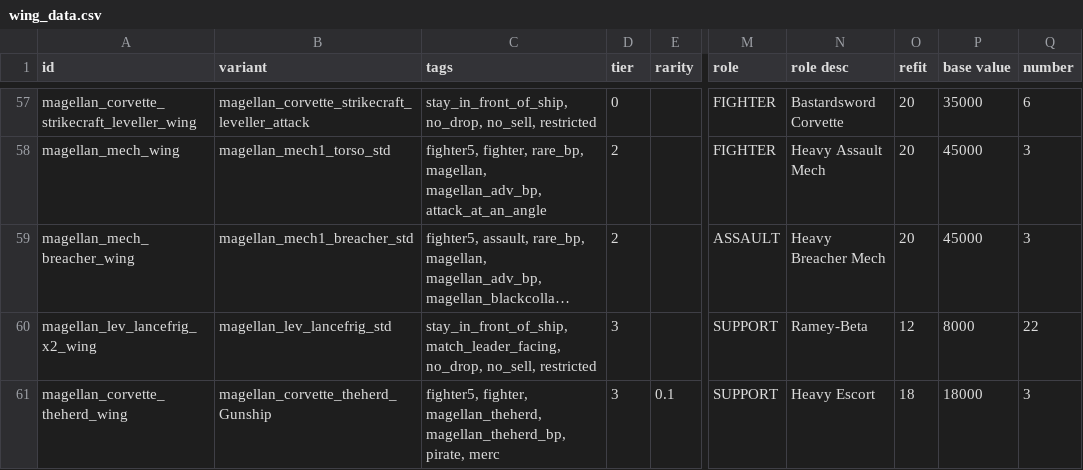
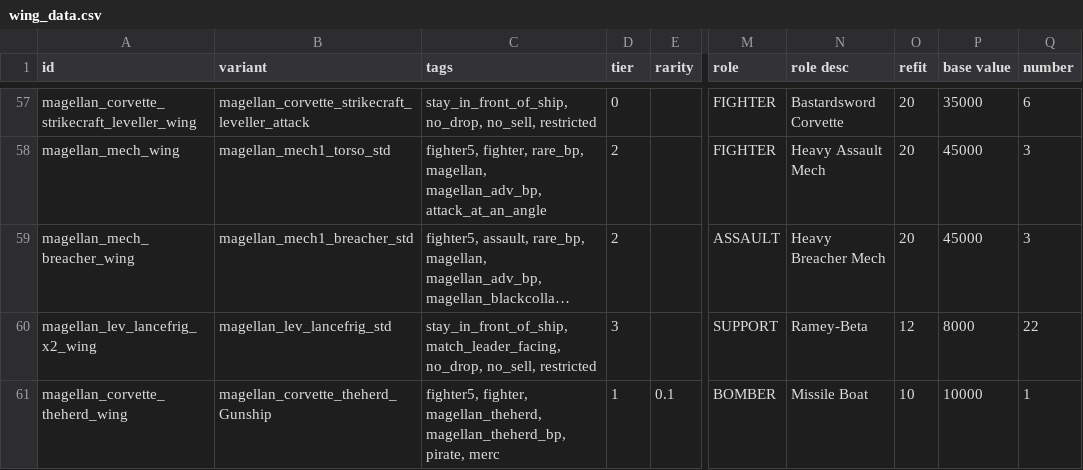
Before and after one commit to starsector-mods/magellan-protectorate-unified, a CSV file: data/hulls/wing_data.csv, drawn as a sheet; only a part is shown, gaps mark what is left out; long unchanged cells end in …; the diff names each change by its address in the sheet, - before the commit and + after, or states it on an @@ line.

Commit message:
Tweak: Convert Bastardsword [Herd] into a single-ship Glowfire missile boat

```diff
--- a/data/hulls/wing_data.csv
+++ b/data/hulls/wing_data.csv
-D61 (tier): 3
+D61 (tier): 1
-M61 (role): SUPPORT
+M61 (role): BOMBER
-N61 (role desc): Heavy Escort
+N61 (role desc): Missile Boat
-O61 (refit): 18
+O61 (refit): 10
-P61 (base value): 18000
+P61 (base value): 10000
-Q61 (number): 3
+Q61 (number): 1
```
Also changed, not shown: 2 other files.
